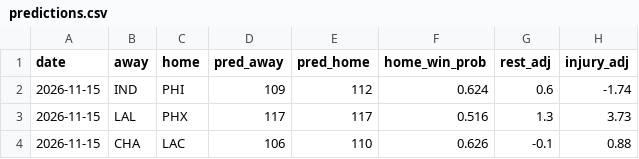
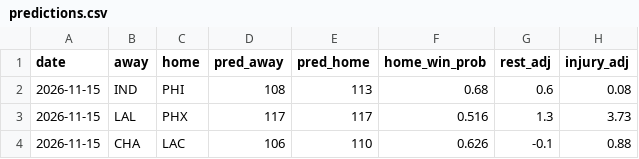
Before and after one commit to Eden1-K/NBACode, a CSV file: nba-ladder/docs/predictions.csv, drawn as a sheet; only a part is shown.

Commit message:
Ladder update 2026-11-15

```diff
--- a/nba-ladder/docs/predictions.csv
+++ b/nba-ladder/docs/predictions.csv
@@ -1,3 +1,3 @@
 date,away,home,pred_away,pred_home,home_win_prob,rest_adj,injury_adj
-2026-11-15,IND,PHI,109,112,0.624,0.6,-1.74
+2026-11-15,IND,PHI,108,113,0.68,0.6,0.08
 2026-11-15,LAL,PHX,117,117,0.516,1.3,3.73
```
Also changed, not shown: 4 other files.
